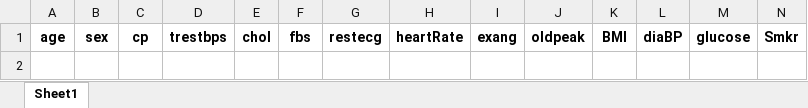
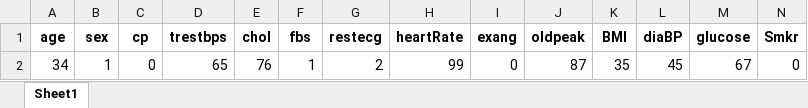
Before and after one commit to shouvikofficial/Heart-Care, an Excel workbook: NewData.xlsx, sheet Sheet1, drawn as a sheet; only a part is shown; values as stored, in another font and other column widths than the file's, no borders; rows hold the shown columns only; the diff names each change by its address in the sheet, - before the commit and + after, or states it on an @@ line.

```diff
--- a/NewData.xlsx (sheet Sheet1)
+++ b/NewData.xlsx (sheet Sheet1)
+row 2: 34 | 1 | 0 | 65 | 76 | 1 | 2 | 99 | 0 | 87 | 35 | 45 | 67 | 0
```
Also changed, not shown: 6 other files.
